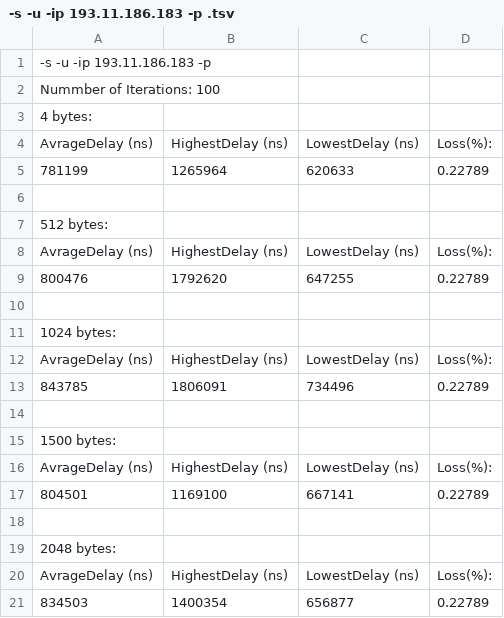
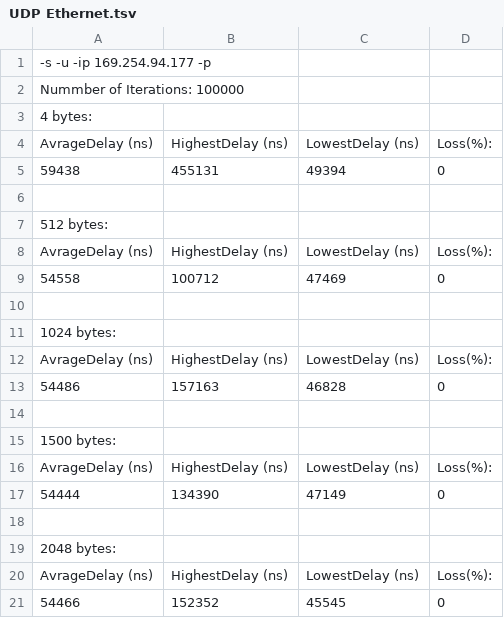
Before and after one commit to TobbetheStalker/BachelorNetworking, a TSV file: BachelorNetworking/Logs/UDP Ethernet.tsv (was BachelorNetworking/Logs/-s -u -ip 193.11.186.183 -p .tsv), drawn as a sheet.

```diff
--- a/BachelorNetworking/Logs/-s -u -ip 193.11.186.183 -p .tsv
+++ b/BachelorNetworking/Logs/UDP Ethernet.tsv
@@ -1,6 +1,6 @@
--s -u -ip 193.11.186.183 -p
-Nummber of Iterations: 100
+-s -u -ip 169.254.94.177 -p
+Nummber of Iterations: 100000
 4 bytes:
 AvrageDelay (ns)	HighestDelay (ns)	LowestDelay (ns)	Loss(%):
-781199	1265964	620633	0.22789
+59438	455131	49394	0
 
@@ -8,3 +8,3 @@ AvrageDelay (ns)	HighestDelay (ns)	LowestDelay (ns)	Loss(%):
 AvrageDelay (ns)	HighestDelay (ns)	LowestDelay (ns)	Loss(%):
-800476	1792620	647255	0.22789
+54558	100712	47469	0
 
@@ -12,3 +12,3 @@ AvrageDelay (ns)	HighestDelay (ns)	LowestDelay (ns)	Loss(%):
 AvrageDelay (ns)	HighestDelay (ns)	LowestDelay (ns)	Loss(%):
-843785	1806091	734496	0.22789
+54486	157163	46828	0
 
@@ -16,3 +16,3 @@ AvrageDelay (ns)	HighestDelay (ns)	LowestDelay (ns)	Loss(%):
 AvrageDelay (ns)	HighestDelay (ns)	LowestDelay (ns)	Loss(%):
-804501	1169100	667141	0.22789
+54444	134390	47149	0
 
@@ -20,2 +20,2 @@ AvrageDelay (ns)	HighestDelay (ns)	LowestDelay (ns)	Loss(%):
 AvrageDelay (ns)	HighestDelay (ns)	LowestDelay (ns)	Loss(%):
-834503	1400354	656877	0.22789
+54466	152352	45545	0
```
Also changed, not shown: BachelorNetworking/Logs/TCP Ethernet.tsv, 7 other files.
